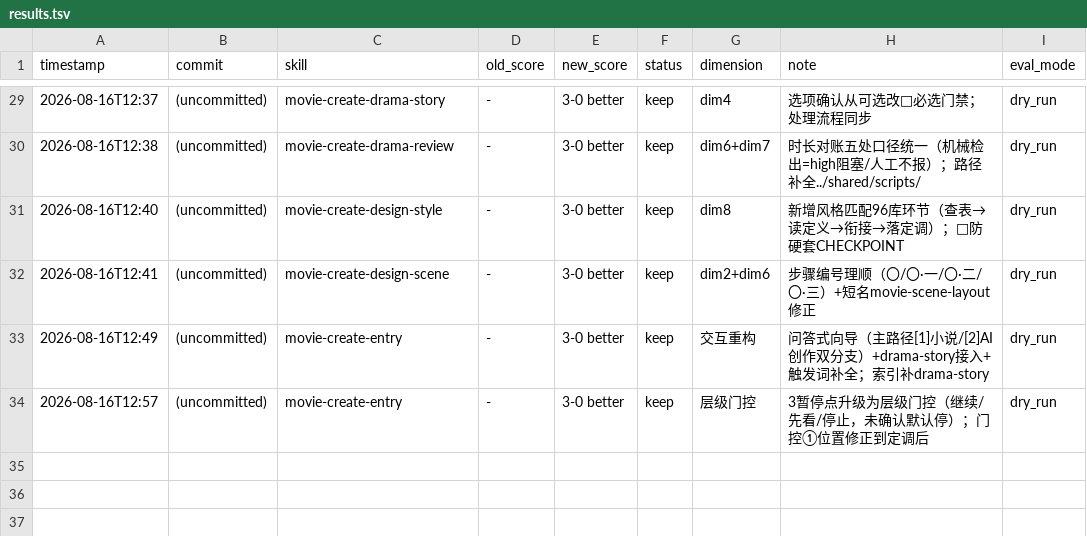
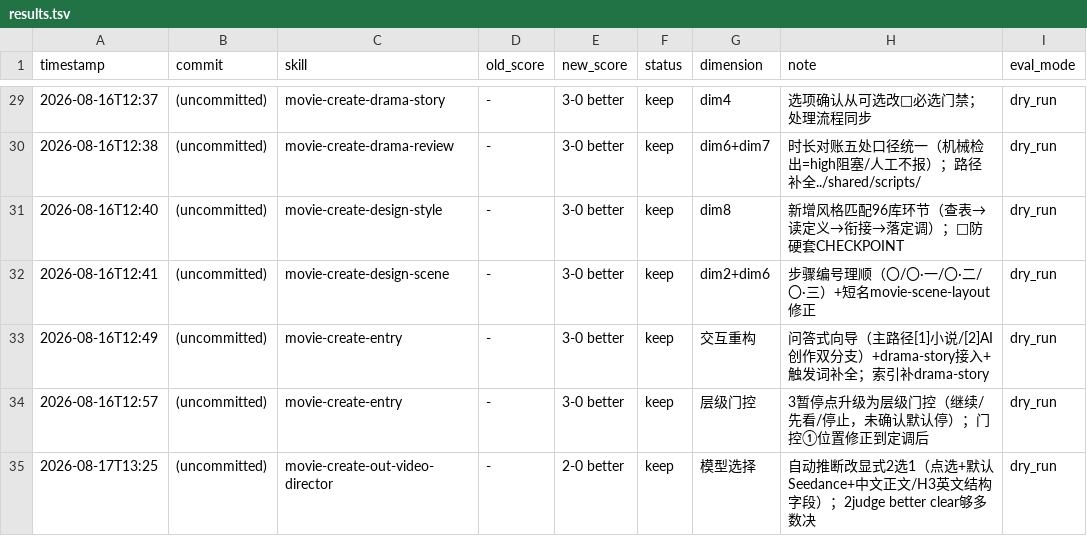
Before and after one commit to kira4094/movie-create-suite, a TSV file: results.tsv, drawn as a sheet; only a part is shown, gaps mark what is left out.

Commit message:
feat: out-video-director 模型选择改显式2选1（Seedance六段式/H3三字段-Ref2VA，中文正文+H3英文结构字段+默认Seedance+转英文H3闭环）

```diff
--- a/results.tsv
+++ b/results.tsv
@@ -34 +34,2 @@ timestamp	commit	skill	old_score	new_score	status	dimension	note	eval_mode
 2026-08-16T12:57	(uncommitted)	movie-create-entry	-	3-0 better	keep	层级门控	3暂停点升级为层级门控（继续/先看/停止，未确认默认停）；门控①位置修正到定调后	dry_run
+2026-08-17T13:25	(uncommitted)	movie-create-out-video-director	-	2-0 better	keep	模型选择	自动推断改显式2选1（点选+默认Seedance+中文正文/H3英文结构字段）；2judge better clear够多数决	dry_run
```
Also changed, not shown: 1 other file.
